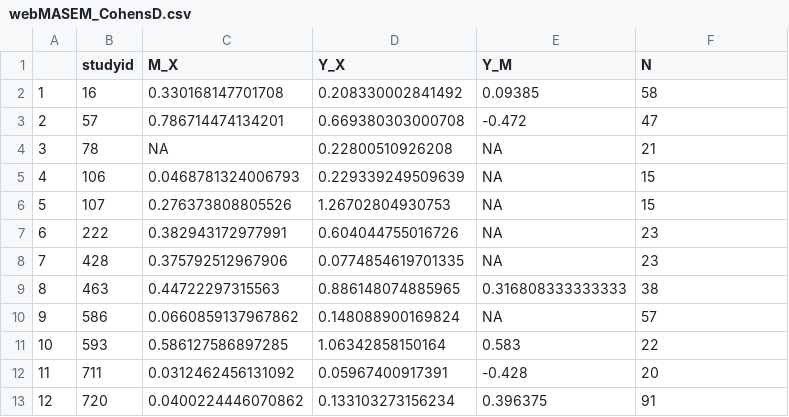
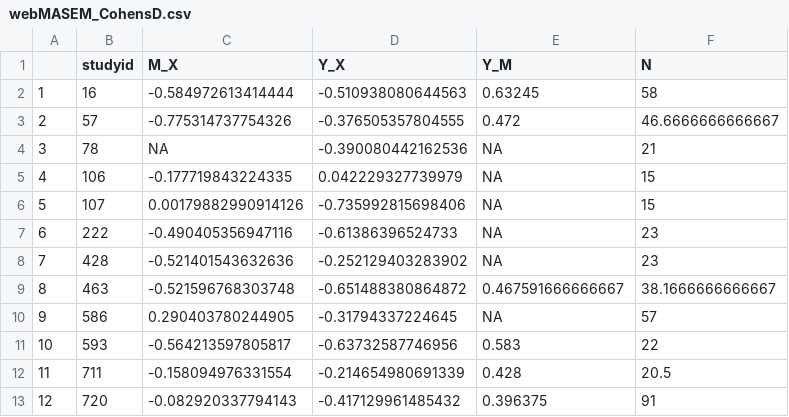
Before and after one commit to bgrsph/dataAnalysisEffectSizeMASEM, a CSV file: output/webMASEM_CohensD.csv, drawn as a sheet; only a part is shown; the diff covers the shown part only.

```diff
--- a/output/webMASEM_CohensD.csv
+++ b/output/webMASEM_CohensD.csv
@@ -1,13 +1,13 @@
 "","studyid","M_X","Y_X","Y_M","N"
-"1",16,0.330168147701708,0.208330002841492,0.09385,58
-"2",57,0.786714474134201,0.669380303000708,-0.472,47
-"3",78,NA,0.22800510926208,NA,21
-"4",106,0.0468781324006793,0.229339249509639,NA,15
-"5",107,0.276373808805526,1.26702804930753,NA,15
-"6",222,0.382943172977991,0.604044755016726,NA,23
-"7",428,0.375792512967906,0.0774854619701335,NA,23
-"8",463,0.44722297315563,0.886148074885965,0.316808333333333,38
-"9",586,0.0660859137967862,0.148088900169824,NA,57
-"10",593,0.586127586897285,1.06342858150164,0.583,22
-"11",711,0.0312462456131092,0.05967400917391,-0.428,20
-"12",720,0.0400224446070862,0.133103273156234,0.396375,91
+"1",16,-0.584972613414444,-0.510938080644563,0.63245,58
+"2",57,-0.775314737754326,-0.376505357804555,0.472,46.6666666666667
+"3",78,NA,-0.390080442162536,NA,21
+"4",106,-0.177719843224335,0.042229327739979,NA,15
+"5",107,0.00179882990914126,-0.735992815698406,NA,15
+"6",222,-0.490405356947116,-0.61386396524733,NA,23
+"7",428,-0.521401543632636,-0.252129403283902,NA,23
+"8",463,-0.521596768303748,-0.651488380864872,0.467591666666667,38.1666666666667
+"9",586,0.290403780244905,-0.31794337224645,NA,57
+"10",593,-0.564213597805817,-0.63732587746956,0.583,22
+"11",711,-0.158094976331554,-0.214654980691339,0.428,20.5
+"12",720,-0.082920337794143,-0.417129961485432,0.396375,91
```
Also changed, not shown: 43 edited cells elsewhere in this file, output/webMASEM_HedgesG.csv, 3 other files.
